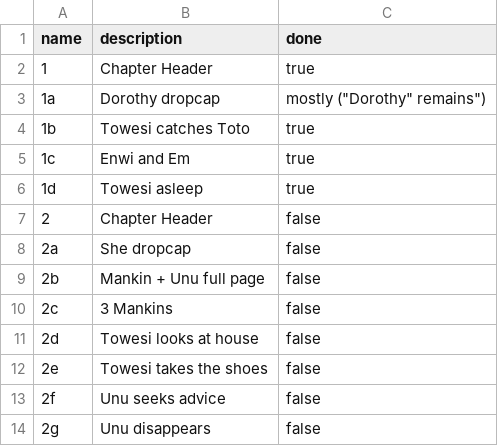
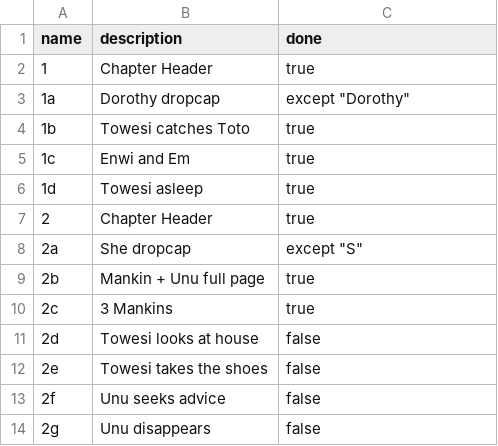
Before and after one commit to pona-la/typesetting, a CSV file: osawi/illustrations/list.csv, drawn as a sheet.

Commit message:
osawi: 4 chapter 2 illustrations

```diff
--- a/osawi/illustrations/list.csv
+++ b/osawi/illustrations/list.csv
@@ -2,3 +2,3 @@ name,description,done
 1,Chapter Header,true
-1a,Dorothy dropcap,"mostly (""Dorothy"" remains"")"
+1a,Dorothy dropcap,"except ""Dorothy"""
 1b,Towesi catches Toto,true
@@ -6,6 +6,6 @@ name,description,done
 1d,Towesi asleep,true
-2,Chapter Header,false
-2a,She dropcap,false
-2b,Mankin + Unu full page,false
-2c,3 Mankins,false
+2,Chapter Header,true
+2a,She dropcap,"except ""S"""
+2b,Mankin + Unu full page,true
+2c,3 Mankins,true
 2d,Towesi looks at house,false
```
Also changed, not shown: 12 other files.
